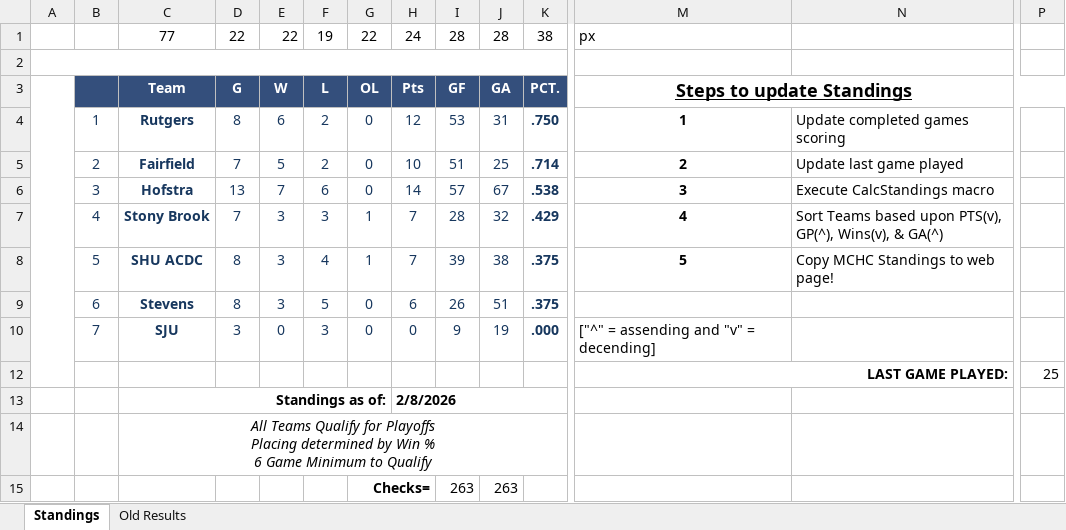
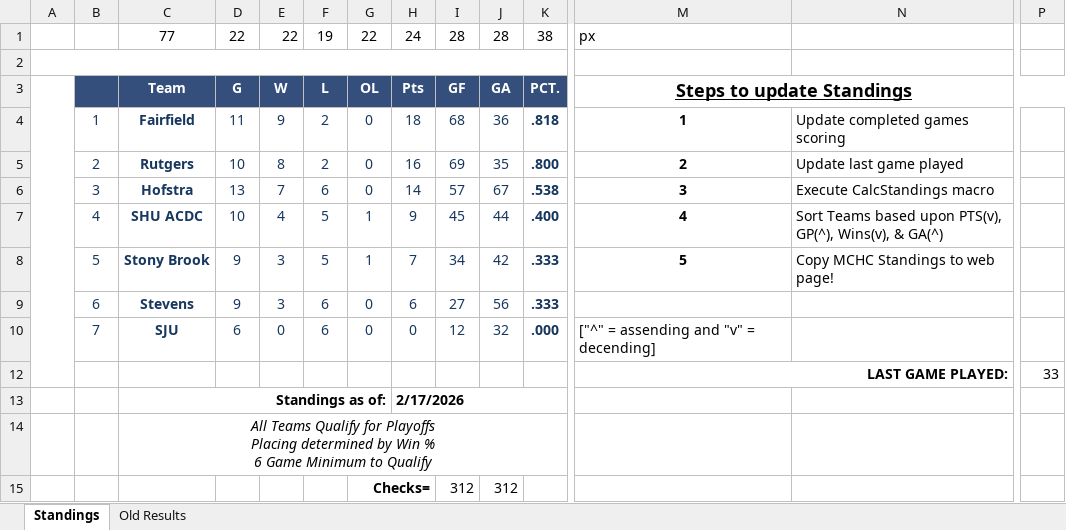
Before and after one commit to michael-m-casserly/methockey, an Excel workbook: DataFiles/MCHC 2025-26 Standings Worksheet - Atlantic.xlsm, sheet Standings, drawn as a sheet; only a part is shown, gaps mark what is left out; values as stored, in another font and other column widths than the file's, no borders; charts and pictures not drawn; removed rows and columns are numbered as before the commit, all else as after; rows hold the shown columns only; the diff names each change by its address in the sheet, - before the commit and + after, or states it on an @@ line.

Commit message:
Final Results and Standings

```diff
--- a/DataFiles/MCHC 2025-26 Standings Worksheet - Atlantic.xlsm (sheet Standings)
+++ b/DataFiles/MCHC 2025-26 Standings Worksheet - Atlantic.xlsm (sheet Standings)
-row 4:  | 1 | Rutgers | 8 | 6 | 2 | 0 | 12 | 53 | 31 | .750 | 1 | Update completed games scoring
-B4: 2
+B4: 1
-D4: 7
+D4: 11
-E4: 5
+E4: 9
-H4: 10
+H4: 18
-I4: 51
+I4: 68
-J4: 25
+J4: 36
-K4: .714
+K4: .818
-M4: 2
+M4: 1
-N4: Update last game played
+N4: Update completed games scoring
+row 5:  | 2 | Rutgers | 10 | 8 | 2 | 0 | 16 | 69 | 35 | .800 | 2 | Update last game played
+row 7:  | 4 | SHU ACDC | 10 | 4 | 5 | 1 | 9 | 45 | 44 | .400 | 4 | Sort Teams based upon PTS(v), GP(^), Wins(v), & GA(^)
-B8: 4
+B8: 5
-D8: 7
+D8: 9
-F8: 3
+F8: 5
-I8: 28
+I8: 34
-J8: 32
+J8: 42
-K8: .429
+K8: .333
-M8: 4
+M8: 5
-N8: Sort Teams based upon PTS(v), GP(^), Wins(v), & GA(^)
+N8: Copy MCHC Standings to web page!
-row 8:  | 5 | SHU ACDC | 8 | 3 | 4 | 1 | 7 | 39 | 38 | .375 | 5 | Copy MCHC Standings to web page!
-D9: 8
+D9: 9
-F9: 5
+F9: 6
-I9: 26
+I9: 27
-J9: 51
+J9: 56
-K9: .375
+K9: .333
-D10: 3
+D10: 6
-F10: 3
+F10: 6
-I10: 9
+I10: 12
-J10: 19
+J10: 32
-P12: 25
+P12: 33
-H13: 2/8/2026
+H13: 2/17/2026
-row 15:  |  |  |  |  |  | Checks= |  | 263 | 263
+row 15:  |  |  |  |  |  | Checks= |  | 312 | 312
```
Also changed, not shown: sheet Old Results, formulas that keep their value, DataFiles/MCHC 2025-26 Standings Worksheet.xlsm, 6 other files.
